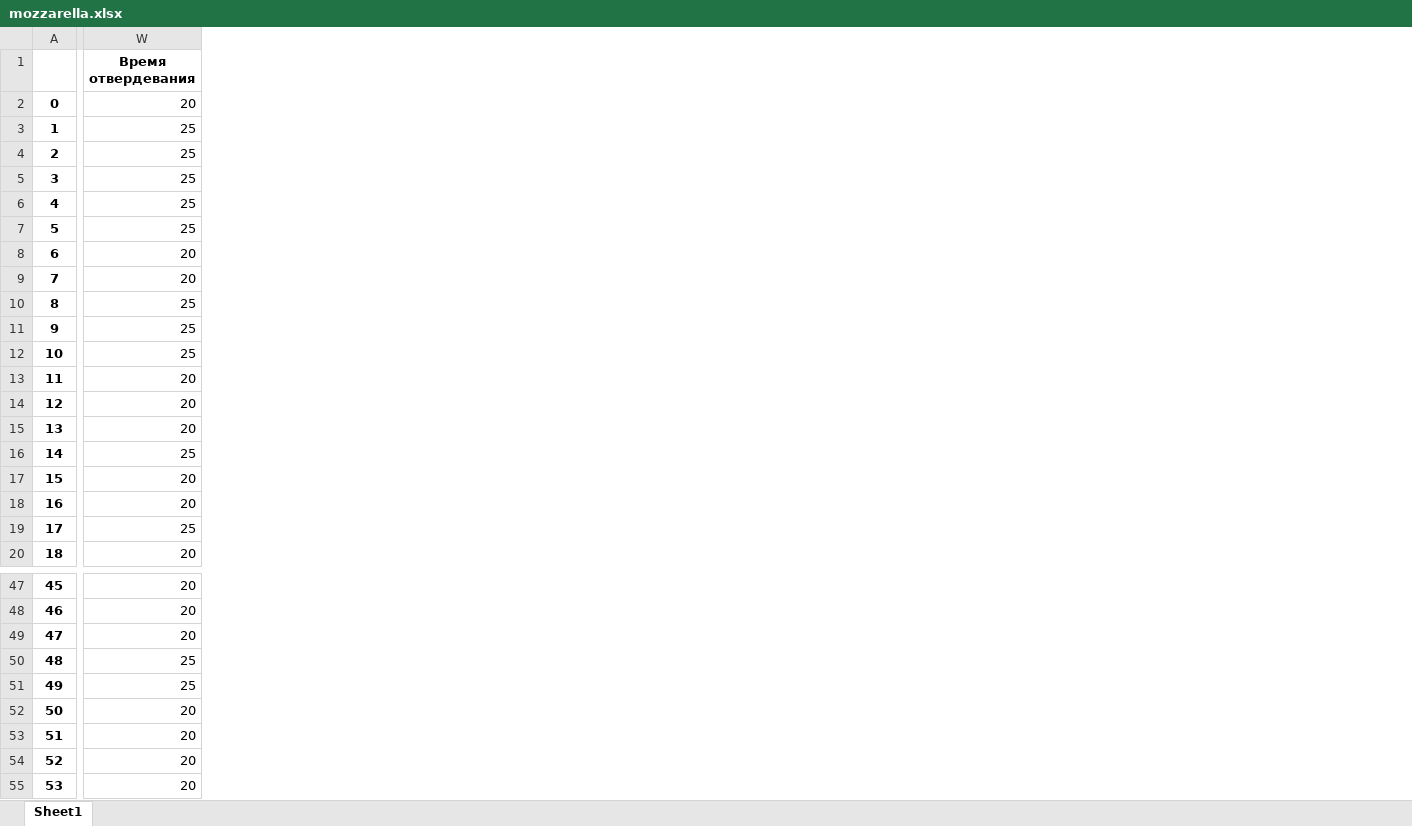
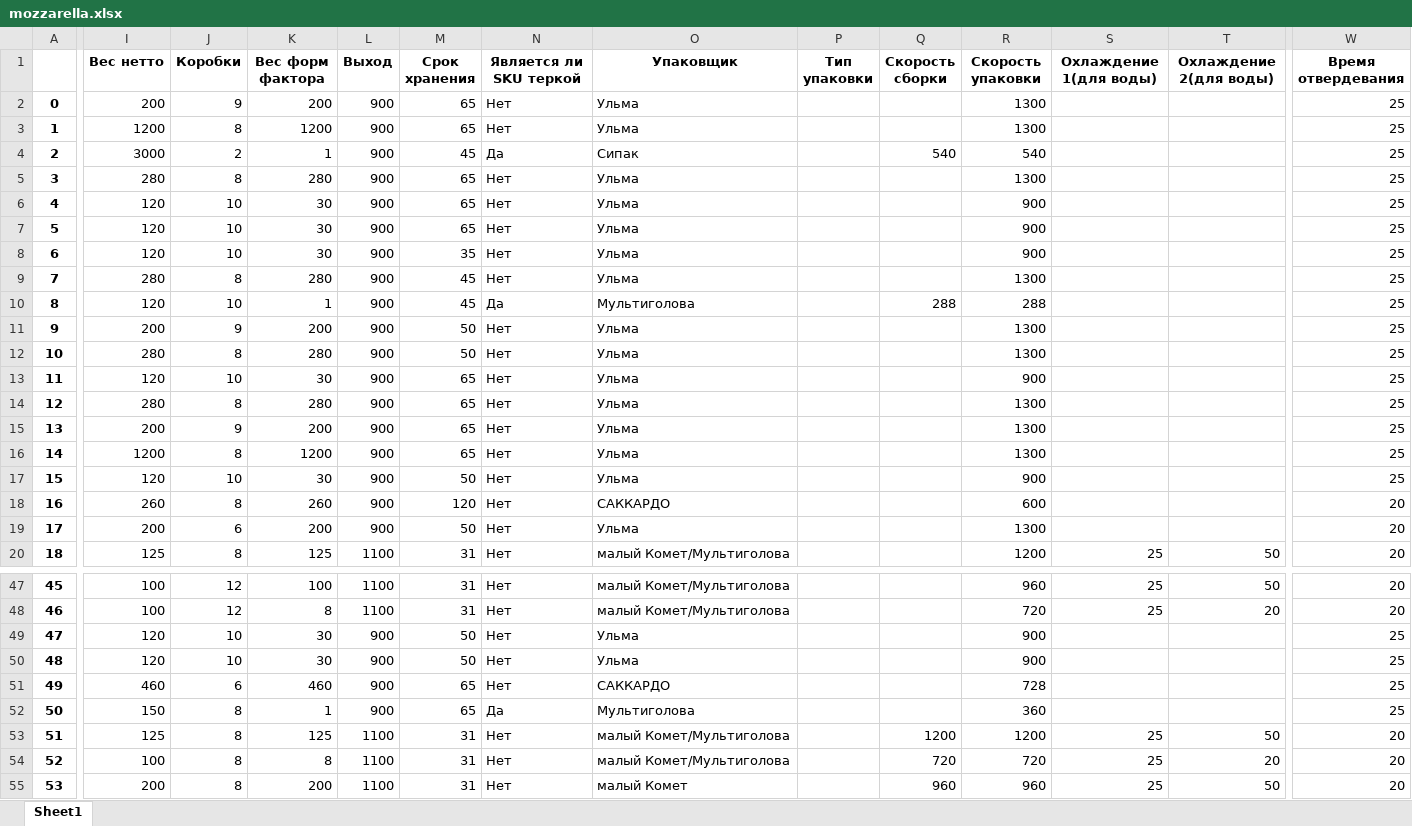
Before and after one commit to nkrokhmal/umalat, an Excel workbook: app/data/static/params/mozzarella.xlsx, sheet Sheet1, drawn as a sheet; only a part is shown, gaps mark what is left out; values as stored, in another font and other column widths than the file's, no borders; charts and pictures not drawn; the diff covers the shown part only; the diff names each change by its address in the sheet, - before the commit and + after, or states it on an @@ line.

```diff
--- a/app/data/static/params/mozzarella.xlsx (sheet Sheet1)
+++ b/app/data/static/params/mozzarella.xlsx (sheet Sheet1)
@@ column I (Вес нетто) unhidden, rows 2-20: 200 | 1200 | 3000 | 280 | 120 | 120 | 120 | 280 | 120 | 200 | 280 | 120 | 280 | 200 | 1200 | 120 | 260 | 200 | 125; rows 47-55: 100 | 100 | 120 | 120 | 460 | 150 | 125 | 100 | 200 @@
@@ column J (Коробки) unhidden, rows 2-20: 9 | 8 | 2 | 8 | 10 | 10 | 10 | 8 | 10 | 9 | 8 | 10 | 8 | 9 | 8 | 10 | 8 | 6 | 8; rows 47-55: 12 | 12 | 10 | 10 | 6 | 8 | 8 | 8 | 8 @@
@@ column K (Вес форм фактора) unhidden, rows 2-20: 200 | 1200 | 1 | 280 | 30 | 30 | 30 | 280 | 1 | 200 | 280 | 30 | 280 | 200 | 1200 | 30 | 260 | 200 | 125; rows 47-55: 100 | 8 | 30 | 30 | 460 | 1 | 125 | 8 | 200 @@
@@ column L (Выход) unhidden, rows 2-20: 900 | 900 | 900 | 900 | 900 | 900 | 900 | 900 | 900 | 900 | 900 | 900 | 900 | 900 | 900 | 900 | 900 | 900 | 1100; rows 47-55: 1100 | 1100 | 900 | 900 | 900 | 900 | 1100 | 1100 | 1100 @@
@@ column M (Срок хранения) unhidden, rows 2-20: 65 | 65 | 45 | 65 | 65 | 65 | 35 | 45 | 45 | 50 | 50 | 65 | 65 | 65 | 65 | 50 | 120 | 50 | 31; rows 47-55: 31 | 31 | 50 | 50 | 65 | 65 | 31 | 31 | 31 @@
@@ column N (Является ли SKU теркой) unhidden, rows 2-20: Нет | Нет | Да | Нет | Нет | Нет | Нет | Нет | Да | Нет | Нет | Нет | Нет | Нет | Нет | Нет | Нет | Нет | Нет; rows 47-55: Нет | Нет | Нет | Нет | Нет | Да | Нет | Нет | Нет @@
@@ column O (Упаковщик) unhidden, rows 2-20: Ульма | Ульма | Сипак | Ульма | Ульма | Ульма | Ульма | Ульма | Мультиголова | Ульма | Ульма | Ульма | Ульма | Ульма | Ульма | Ульма | САККАРДО | Ульма | малый Комет/Мультиголова; rows 47-55: малый Комет/Мультиголова | малый Комет/Мультиголова | Ульма | Ульма | САККАРДО | Мультиголова | малый Комет/Мультиголова | малый Комет/Мультиголова | малый Комет @@
@@ column P (Тип упаковки) unhidden, empty @@
@@ column Q (Скорость сборки) unhidden, rows 4-10: 540 |  |  |  |  |  | 288; rows 53-55: 1200 | 720 | 960 @@
@@ column R (Скорость упаковки) unhidden, rows 2-20: 1300 | 1300 | 540 | 1300 | 900 | 900 | 900 | 1300 | 288 | 1300 | 1300 | 900 | 1300 | 1300 | 1300 | 900 | 600 | 1300 | 1200; rows 47-55: 960 | 720 | 900 | 900 | 728 | 360 | 1200 | 720 | 960 @@
@@ column S (Охлаждение 1(для воды)) unhidden, row 20: 25; rows 47-55: 25 | 25 |  |  |  |  | 25 | 25 | 25 @@
@@ column T (Охлаждение 2(для воды)) unhidden, row 20: 50; rows 47-55: 50 | 20 |  |  |  |  | 50 | 20 | 50 @@
-W2 (Время отвердевания): 20
+W2 (Время отвердевания): 25
-W8:W9 (Время отвердевания): 20
+W8:W9 (Время отвердевания): 25
-W13:W15 (Время отвердевания): 20
+W13:W15 (Время отвердевания): 25
-W17 (Время отвердевания): 20
+W17 (Время отвердевания): 25
-W19 (Время отвердевания): 25
+W19 (Время отвердевания): 20
-W49 (Время отвердевания): 20
+W49 (Время отвердевания): 25
-W52 (Время отвердевания): 20
+W52 (Время отвердевания): 25
```
Also changed, not shown: 22 edited cells elsewhere in this sheet, hidden cells, 2 other files.
